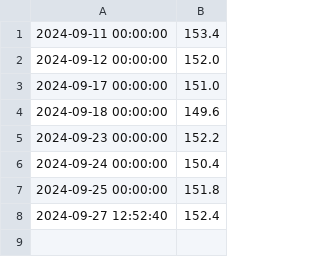
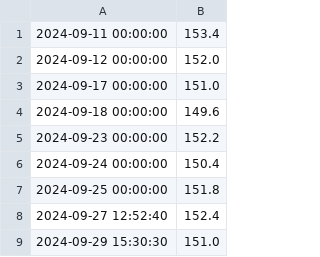
Before and after one commit to ryn2n/HealthTrack-app, a CSV file: weight_data.csv, drawn as a sheet.

```diff
--- a/weight_data.csv
+++ b/weight_data.csv
@@ -8 +8,2 @@
 2024-09-27 12:52:40,152.4
+2024-09-29 15:30:30,151.0
```
Also changed, not shown: 9 other files.
